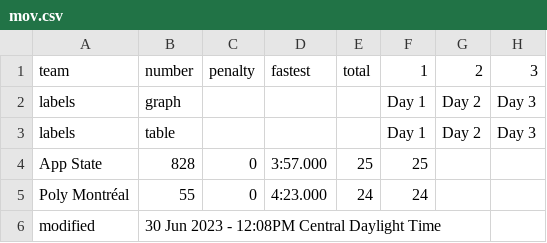
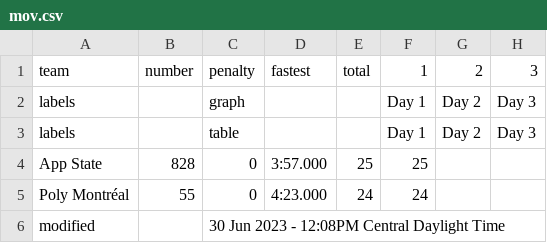
Before and after one commit to jtmullen/asc-fsgp-2024-results, a CSV file: _data/fsgp/mov.csv, drawn as a sheet.

```diff
--- a/_data/fsgp/mov.csv
+++ b/_data/fsgp/mov.csv
@@ -1,6 +1,6 @@
 team,number,penalty,fastest,total,1,2,3
-labels,graph,,,,Day 1,Day 2,Day 3
-labels,table,,,,Day 1,Day 2,Day 3
+labels,,graph,,,Day 1,Day 2,Day 3
+labels,,table,,,Day 1,Day 2,Day 3
 App State,828,0,3:57.000,25,25,,
 Poly Montréal,55,0,4:23.000,24,24,,
-modified,30 Jun 2023 - 12:08PM Central Daylight Time,,,,,,
+modified,,30 Jun 2023 - 12:08PM Central Daylight Time,,,,,
```
Also changed, not shown: _data/fsgp/sov.csv, 2 other files.
